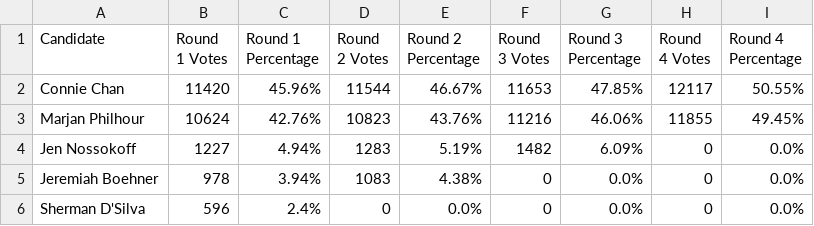
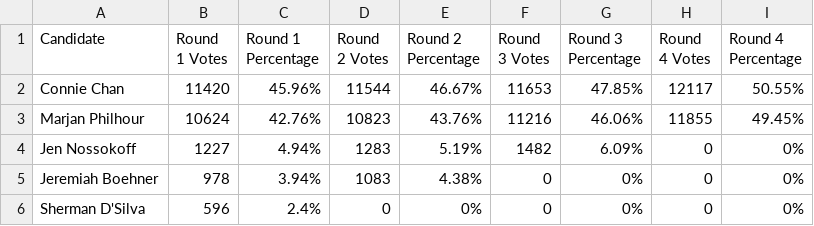
Before and after one commit to MissionLocal/2024-election, a CSV file: docs/d1-rcv-update/data.csv, drawn as a sheet.

Commit message:
Update data.csv

```diff
--- a/docs/d1-rcv-update/data.csv
+++ b/docs/d1-rcv-update/data.csv
@@ -3,4 +3,4 @@ Connie Chan,11420,45.96%,11544,46.67%,11653,47.85%,12117,50.55%
 Marjan Philhour,10624,42.76%,10823,43.76%,11216,46.06%,11855,49.45%
-Jen Nossokoff,1227,4.94%,1283,5.19%,1482,6.09%,0,0.0%
-Jeremiah Boehner,978,3.94%,1083,4.38%,0,0.0%,0,0.0%
-Sherman D'Silva,596,2.4%,0,0.0%,0,0.0%,0,0.0%
+Jen Nossokoff,1227,4.94%,1283,5.19%,1482,6.09%,0,0%
+Jeremiah Boehner,978,3.94%,1083,4.38%,0,0%,0,0%
+Sherman D'Silva,596,2.4%,0,0%,0,0%,0,0%
```
